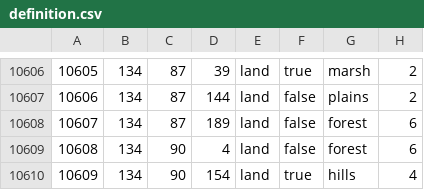
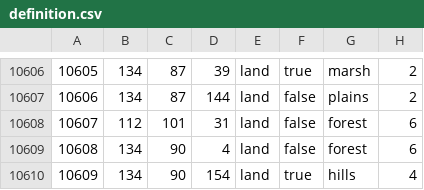
Before and after one commit to TheGamerCant/Modern-Day-Sandbox, a CSV file: map/definition.csv, drawn as a sheet; only a part is shown, gaps mark what is left out; the diff covers the shown part only.

```diff
--- a/map/definition.csv
+++ b/map/definition.csv
@@ -10607,3 +10607,3 @@
 10606;134;87;144;land;false;plains;2
-10607;134;87;189;land;false;forest;6
+10607;112;101;31;land;false;forest;6
 10608;134;90;4;land;false;forest;6
```
Also changed, not shown: 14 removed rows, 11 moved rows and 7 edited cells elsewhere in this file, map/adjacencies.csv, 14 other files.
